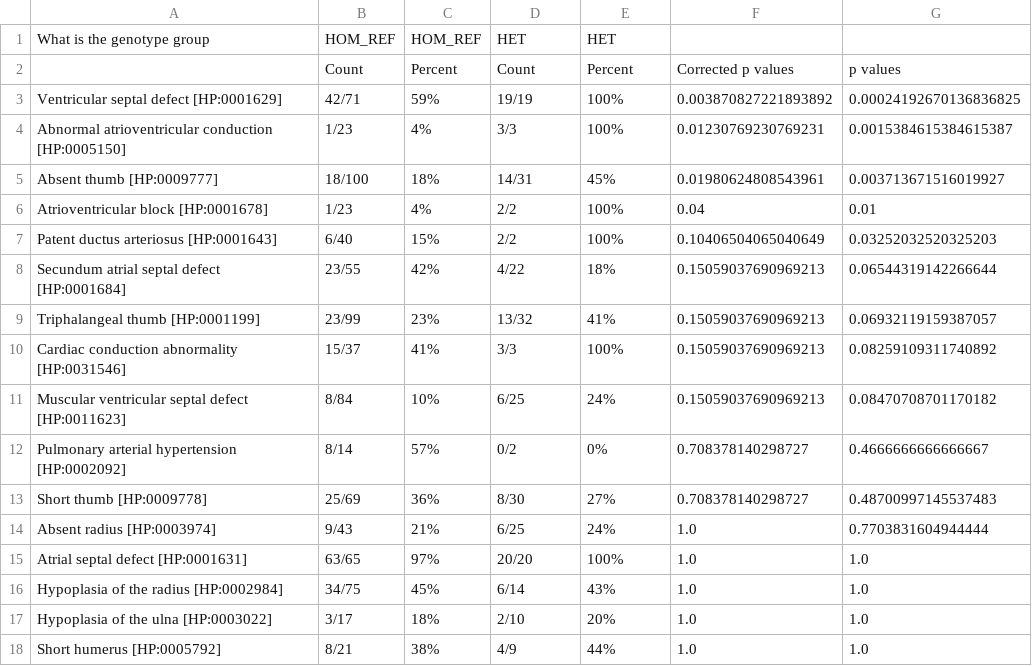
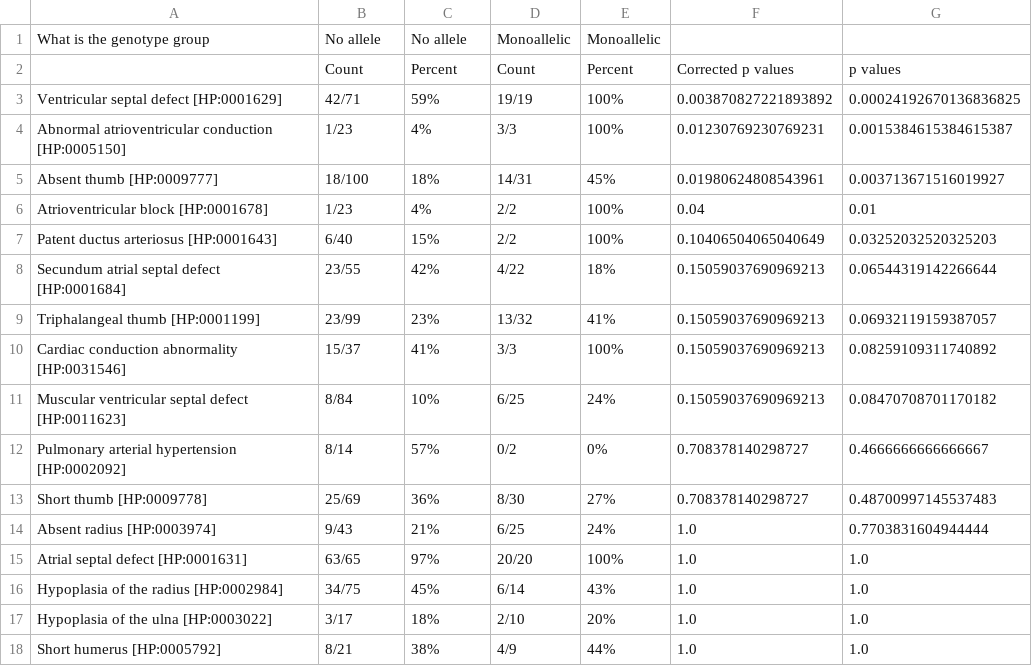
Before and after one commit to monarch-initiative/gpsea, a CSV file: docs/user-guide/analyses/report/tbx5_frameshift.csv, drawn as a sheet.

```diff
--- a/docs/user-guide/analyses/report/tbx5_frameshift.csv
+++ b/docs/user-guide/analyses/report/tbx5_frameshift.csv
@@ -1,2 +1,2 @@
-What is the genotype group,HOM_REF,HOM_REF,HET,HET,,
+What is the genotype group,No allele,No allele,Monoallelic,Monoallelic,,
 ,Count,Percent,Count,Percent,Corrected p values,p values
```
Also changed, not shown: 7 other files.
